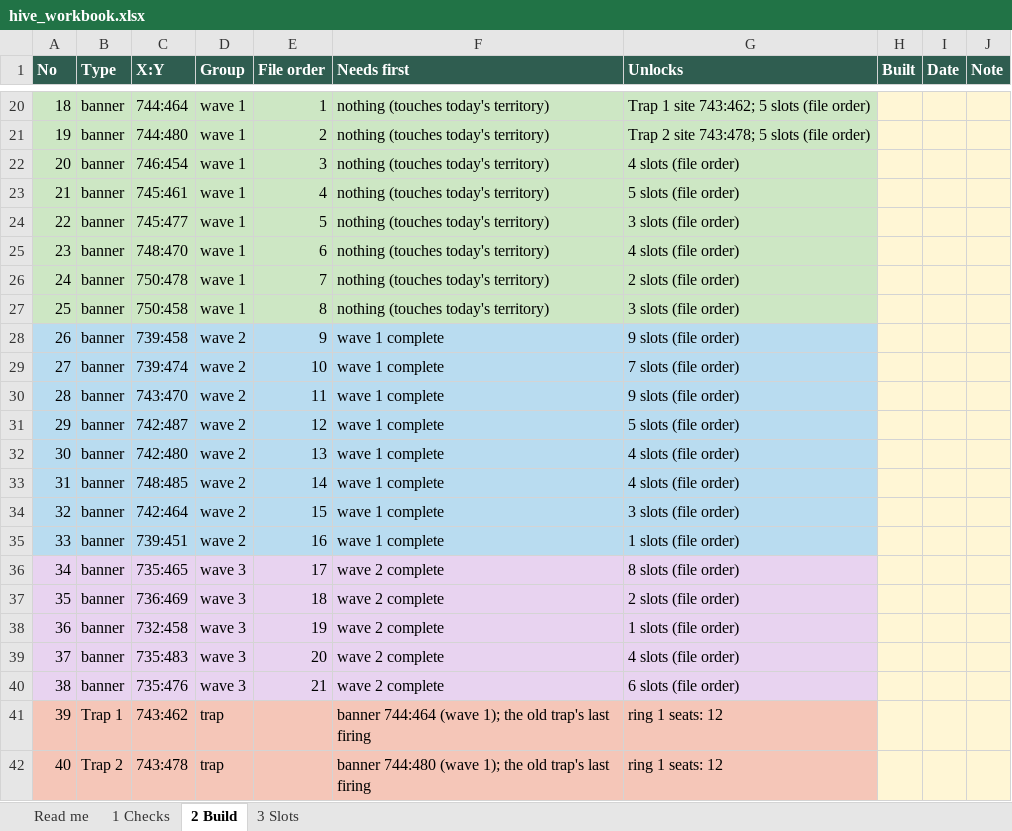
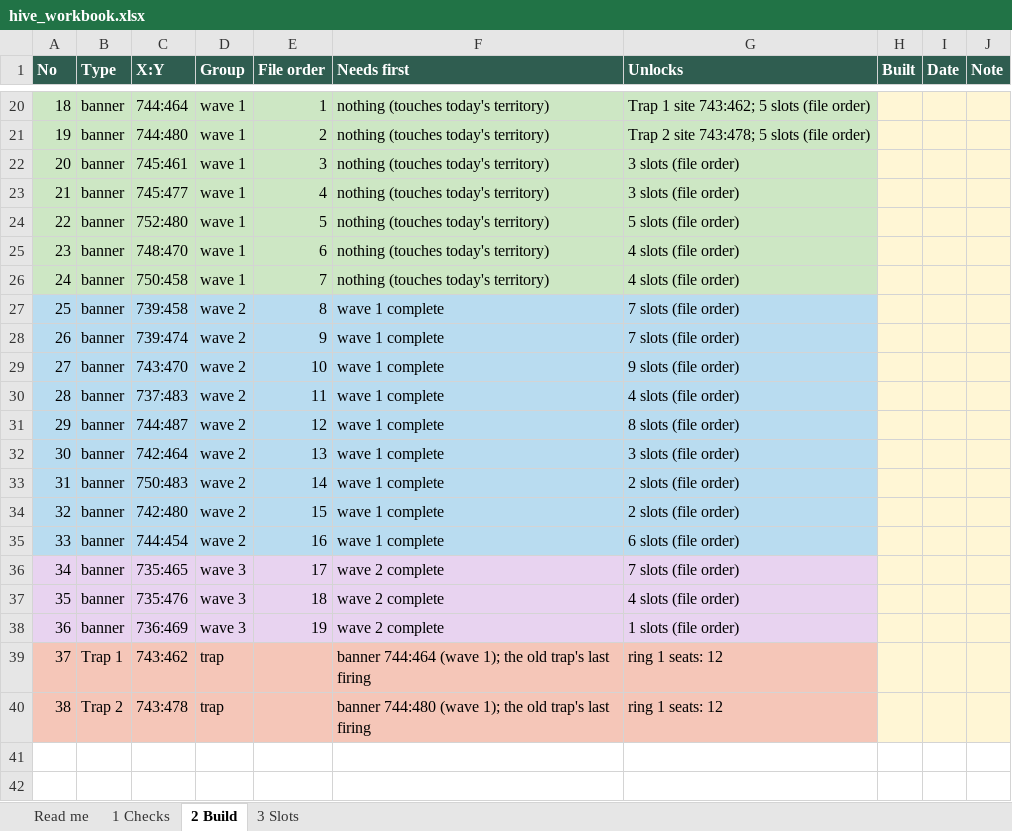
Before and after one commit to MarsmanKingshot/gld-hive-2408, an Excel workbook: hive_workbook.xlsx, sheet 2 Build, drawn as a sheet; only a part is shown, gaps mark what is left out; values as stored, in another font and other column widths than the file's, no borders; removed rows and columns are numbered as before the commit, all else as after; the diff names each change by its address in the sheet, - before the commit and + after, or states it on an @@ line.

```diff
--- a/hive_workbook.xlsx (sheet 2 Build)
+++ b/hive_workbook.xlsx (sheet 2 Build)
-row 22: 20 | banner | 746:454 | wave 1 | 3 | nothing (touches today's territory) | 4 slots (file order)
@@ column A (No) renumbered from row 22 down @@
-E22 (File order): 4
+E22 (File order): 3
-G22 (Unlocks): 5 slots (file order)
+G22 (Unlocks): 3 slots (file order)
-E23 (File order): 5
+E23 (File order): 4
+row 24: 22 | banner | 752:480 | wave 1 | 5 | nothing (touches today's territory) | 5 slots (file order)
-row 26: 24 | banner | 750:478 | wave 1 | 7 | nothing (touches today's territory) | 2 slots (file order)
-E26 (File order): 8
+E26 (File order): 7
-G26 (Unlocks): 3 slots (file order)
+G26 (Unlocks): 4 slots (file order)
-E27 (File order): 9
+E27 (File order): 8
-G27 (Unlocks): 9 slots (file order)
+G27 (Unlocks): 7 slots (file order)
-E28 (File order): 10
+E28 (File order): 9
-E29 (File order): 11
+E29 (File order): 10
+row 30: 28 | banner | 737:483 | wave 2 | 11 | wave 1 complete | 4 slots (file order)
-C31 (X:Y): 742:487
+C31 (X:Y): 744:487
-G31 (Unlocks): 5 slots (file order)
+G31 (Unlocks): 8 slots (file order)
-C32 (X:Y): 742:480
+C32 (X:Y): 742:464
-G32 (Unlocks): 4 slots (file order)
+G32 (Unlocks): 3 slots (file order)
-C33 (X:Y): 748:485
+C33 (X:Y): 750:483
-G33 (Unlocks): 4 slots (file order)
+G33 (Unlocks): 2 slots (file order)
-C34 (X:Y): 742:464
+C34 (X:Y): 742:480
-G34 (Unlocks): 3 slots (file order)
+G34 (Unlocks): 2 slots (file order)
-C35 (X:Y): 739:451
+C35 (X:Y): 744:454
-G35 (Unlocks): 1 slots (file order)
+G35 (Unlocks): 6 slots (file order)
-G36 (Unlocks): 8 slots (file order)
+G36 (Unlocks): 7 slots (file order)
-row 37: 35 | banner | 736:469 | wave 3 | 18 | wave 2 complete | 2 slots (file order)
-row 38: 36 | banner | 732:458 | wave 3 | 19 | wave 2 complete | 1 slots (file order)
-row 39: 37 | banner | 735:483 | wave 3 | 20 | wave 2 complete | 4 slots (file order)
-E37 (File order): 21
+E37 (File order): 18
-G37 (Unlocks): 6 slots (file order)
+G37 (Unlocks): 4 slots (file order)
+row 38: 36 | banner | 736:469 | wave 3 | 19 | wave 2 complete | 1 slots (file order)
```
Also changed, not shown: sheet 3 Slots.
